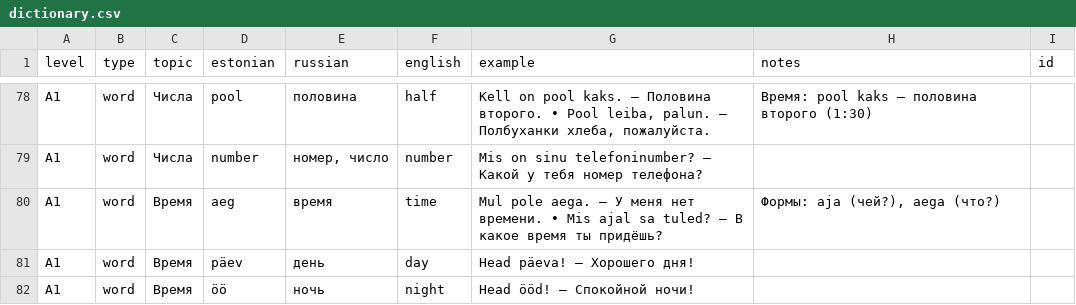
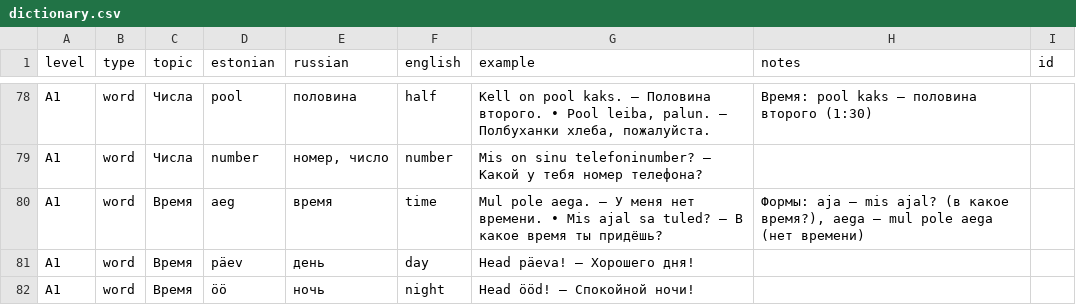
Before and after one commit to mzzlflsh/github.io, a CSV file: dictionary.csv, drawn as a sheet; only a part is shown, gaps mark what is left out; the diff covers the shown part only.

```diff
--- a/dictionary.csv
+++ b/dictionary.csv
@@ -79,3 +79,3 @@ A1;word;Числа;pool;половина;half;Kell on pool kaks. — Полов
 A1;word;Числа;number;номер, число;number;Mis on sinu telefoninumber? — Какой у тебя номер телефона?;;
-A1;word;Время;aeg;время;time;Mul pole aega. — У меня нет времени. • Mis ajal sa tuled? — В какое время ты придёшь?;Формы: aja (чей?), aega (что?);
+A1;word;Время;aeg;время;time;Mul pole aega. — У меня нет времени. • Mis ajal sa tuled? — В какое время ты придёшь?;Формы: aja — mis ajal? (в какое время?), aega — mul pole aega (нет времени);
 A1;word;Время;päev;день;day;Head päeva! — Хорошего дня!;;
```
Also changed, not shown: 5 removed rows and 13 edited cells elsewhere in this file.
